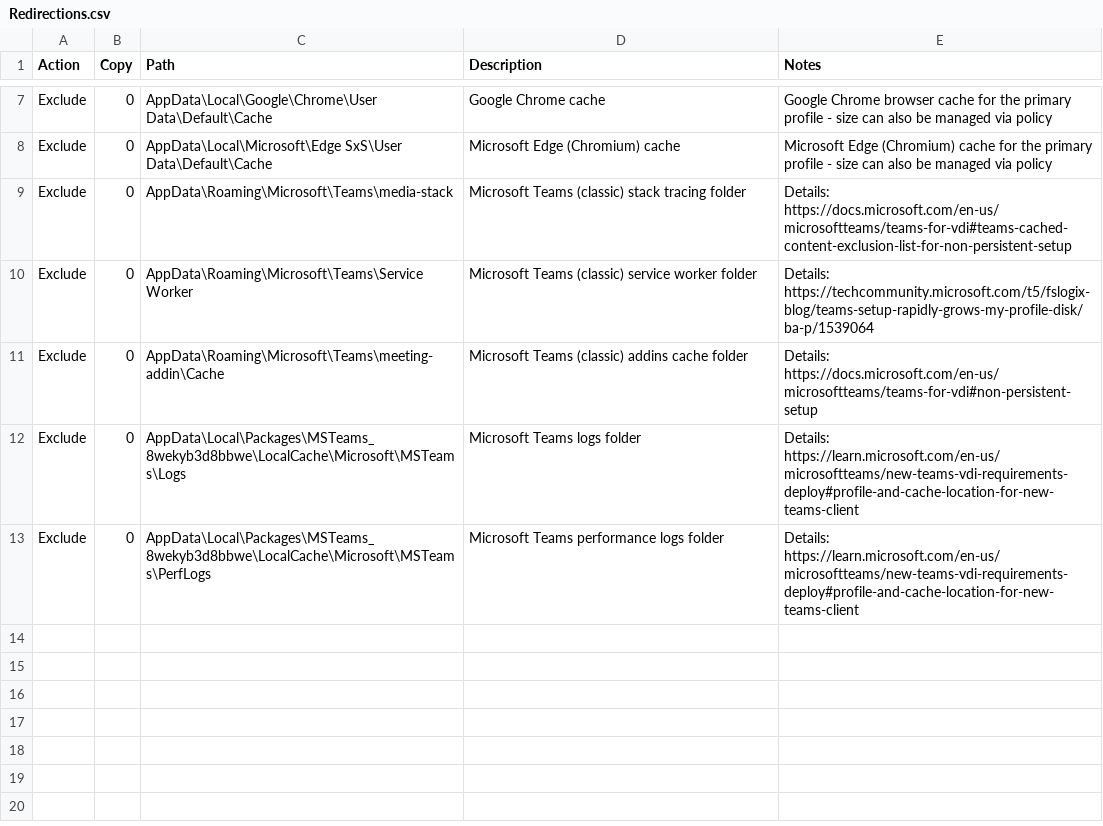
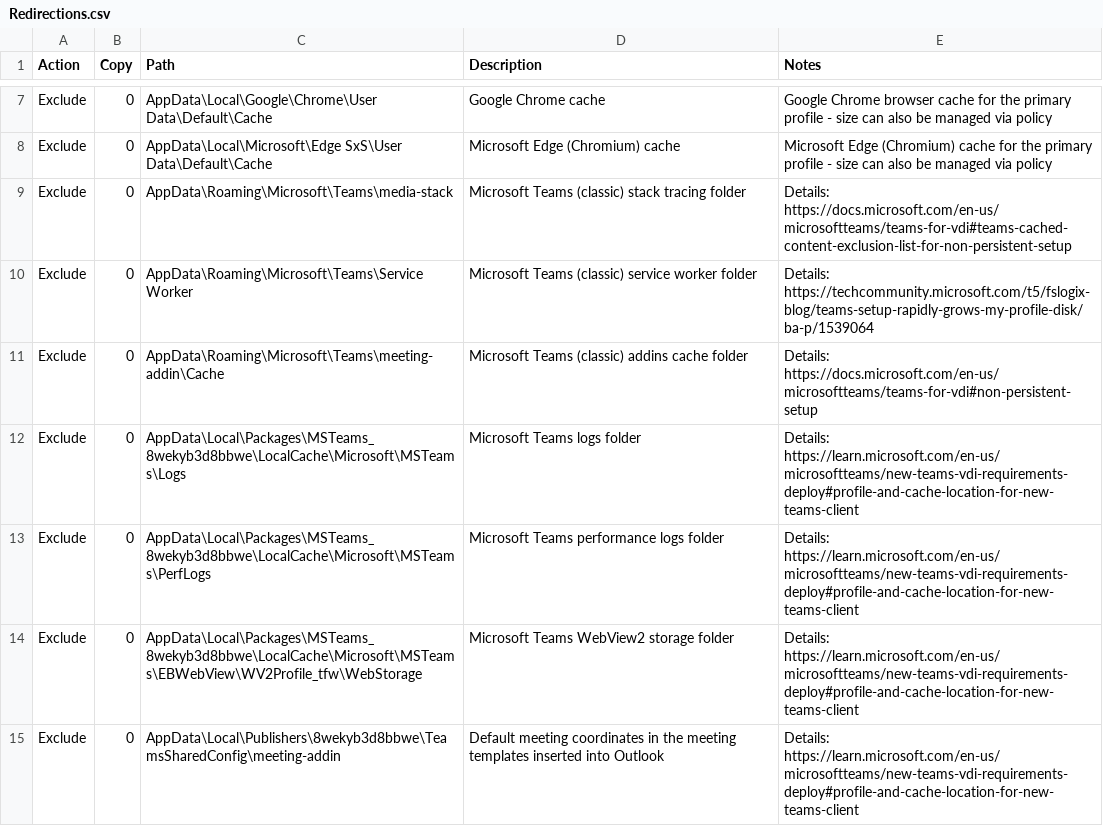
Before and after one commit to aaronparker/fslogix, a CSV file: Redirections/Redirections.csv, drawn as a sheet; only a part is shown, gaps mark what is left out.

Commit message:
Update Redirections.csv

```diff
--- a/Redirections/Redirections.csv
+++ b/Redirections/Redirections.csv
@@ -13 +13,3 @@ Exclude,0,AppData\Local\Packages\MSTeams_8wekyb3d8bbwe\LocalCache\Microsoft\MSTe
 Exclude,0,AppData\Local\Packages\MSTeams_8wekyb3d8bbwe\LocalCache\Microsoft\MSTeams\PerfLogs,Microsoft Teams performance logs folder, Details: https://learn.microsoft.com/en-us/microsoftteams/new-teams-vdi-requirements-deploy#profile-and-cache-location-for-new-teams-client
+Exclude,0,AppData\Local\Packages\MSTeams_8wekyb3d8bbwe\LocalCache\Microsoft\MSTeams\EBWebView\WV2Profile_tfw\WebStorage,Microsoft Teams WebView2 storage folder, Details: https://learn.microsoft.com/en-us/microsoftteams/new-teams-vdi-requirements-deploy#profile-and-cache-location-for-new-teams-client
+Exclude,0,AppData\Local\Publishers\8wekyb3d8bbwe\TeamsSharedConfig\meeting-addin,Default meeting coordinates in the meeting templates inserted into Outlook,Details: https://learn.microsoft.com/en-us/microsoftteams/new-teams-vdi-requirements-deploy#profile-and-cache-location-for-new-teams-client
```
